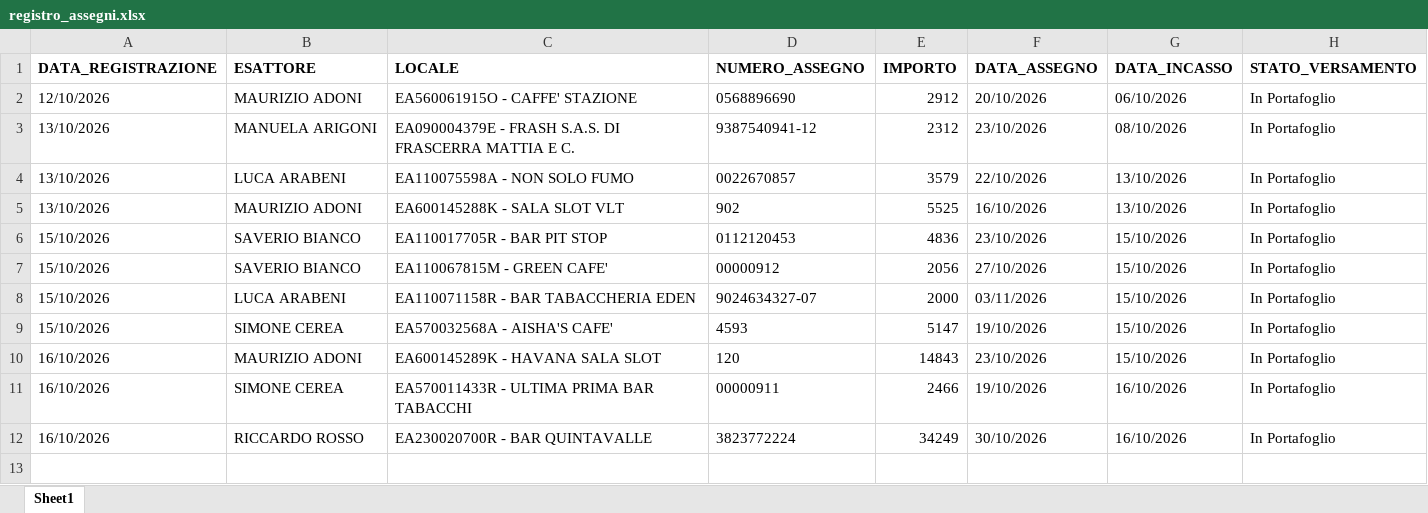
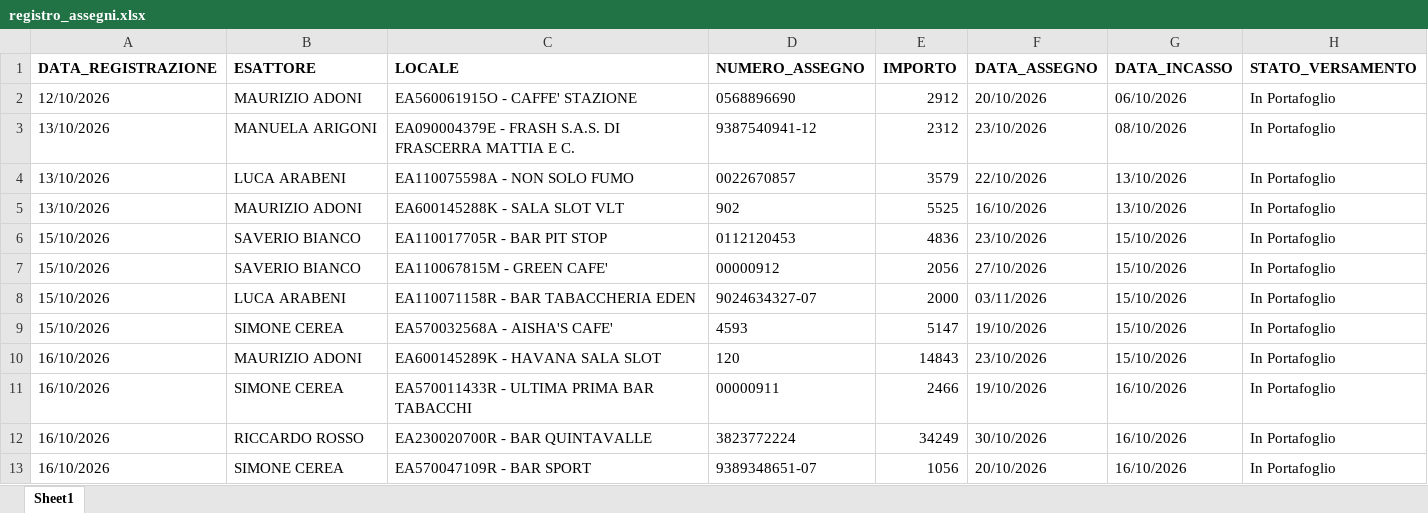
Before and after one commit to wingamingsrl/AppWG, an Excel workbook: registro_assegni.xlsx, sheet Sheet1, drawn as a sheet; values as stored, in another font and other column widths than the file's, no borders; the diff names each change by its address in the sheet, - before the commit and + after, or states it on an @@ line.

Commit message:
🏦 Inserimento Assegno 9389348651-07

```diff
--- a/registro_assegni.xlsx (sheet Sheet1)
+++ b/registro_assegni.xlsx (sheet Sheet1)
+row 13: 16/10/2026 | SIMONE CEREA | EA570047109R - BAR SPORT | 9389348651-07 | 1056 | 20/10/2026 | 16/10/2026 | In Portafoglio
```
